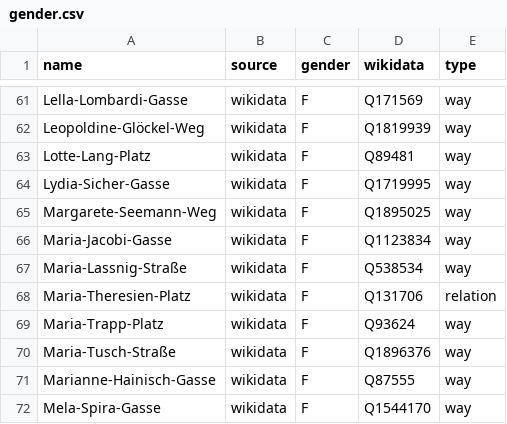
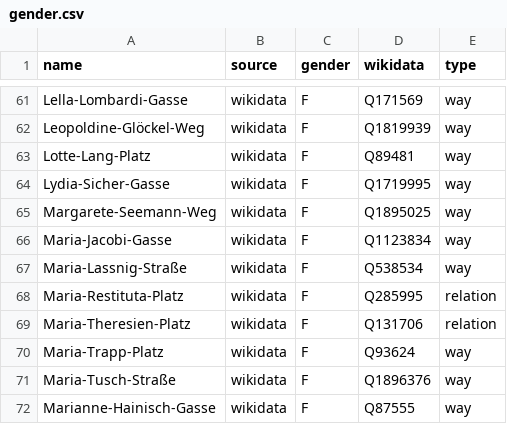
Before and after one commit to EqualStreetNames/equalstreetnames-vienna, a CSV file: data/gender.csv, drawn as a sheet; only a part is shown, gaps mark what is left out; the shorter side is filled out with more unchanged rows.

```diff
--- a/data/gender.csv
+++ b/data/gender.csv
@@ -67,2 +67,3 @@ Maria-Jacobi-Gasse,wikidata,F,Q1123834,way
 Maria-Lassnig-Straße,wikidata,F,Q538534,way
+Maria-Restituta-Platz,wikidata,F,Q285995,relation
 Maria-Theresien-Platz,wikidata,F,Q131706,relation
```
Also changed, not shown: data/other.csv, 4 other files.
